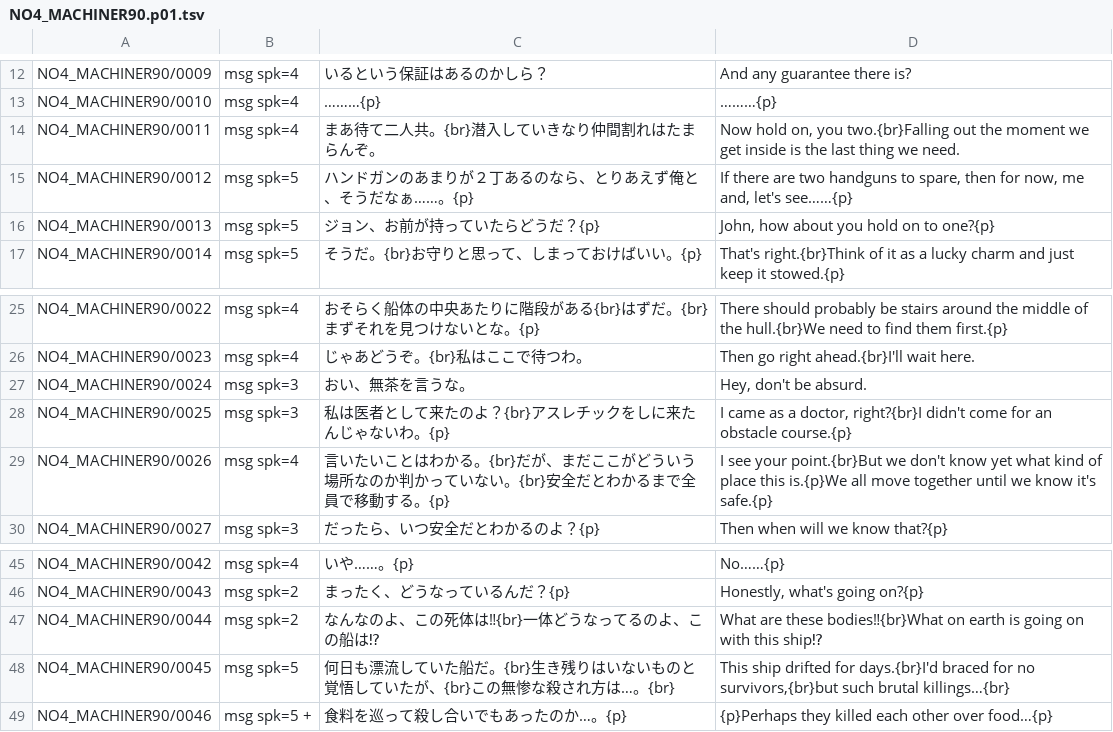
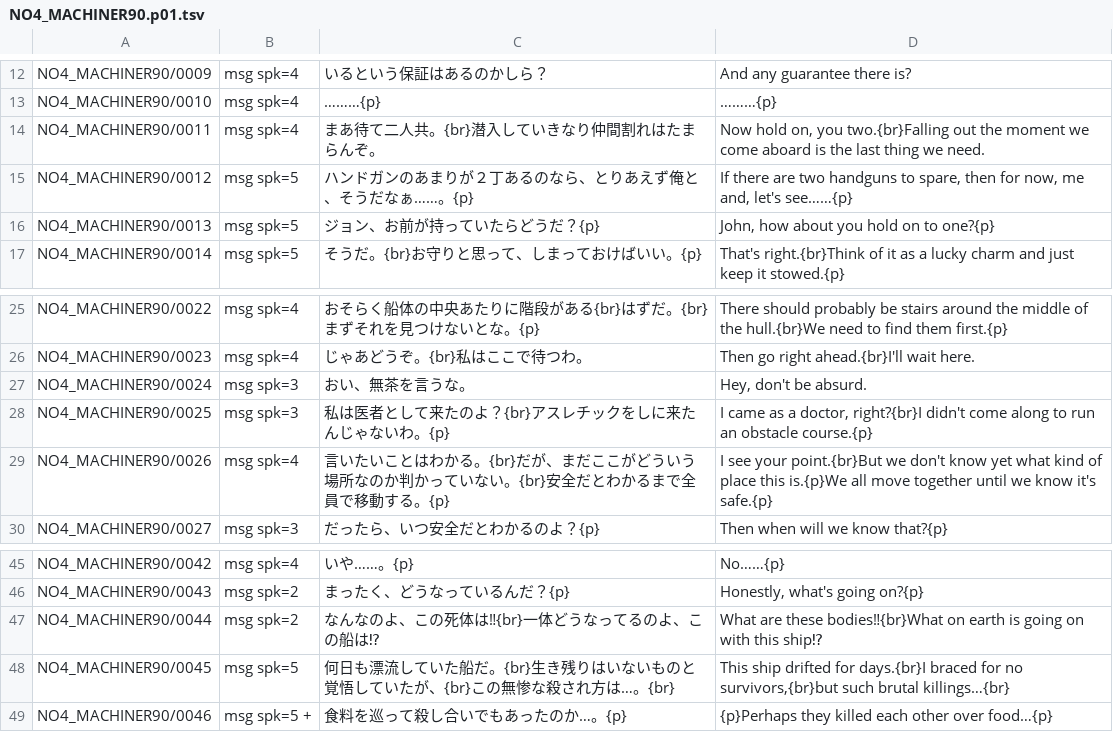
Before and after one commit to DanaCrysalis/AbyssBoatTranslation, a TSV file: tl/script/NO4_MACHINER90.p01.tsv, drawn as a sheet; only a part is shown, gaps mark what is left out.

```diff
--- a/tl/script/NO4_MACHINER90.p01.tsv
+++ b/tl/script/NO4_MACHINER90.p01.tsv
@@ -13,3 +13,3 @@ NO4_MACHINER90/0009	msg spk=4	いるという保証はあるのかしら？	And
 NO4_MACHINER90/0010	msg spk=4	………{p}	………{p}
-NO4_MACHINER90/0011	msg spk=4	まあ待て二人共。{br}潜入していきなり仲間割れはたまらんぞ。	Now hold on, you two.{br}Falling out the moment we get inside is the last thing we need.
+NO4_MACHINER90/0011	msg spk=4	まあ待て二人共。{br}潜入していきなり仲間割れはたまらんぞ。	Now hold on, you two.{br}Falling out the moment we come aboard is the last thing we need.
 NO4_MACHINER90/0012	msg spk=5	ハンドガンのあまりが２丁あるのなら、とりあえず俺と、そうだなぁ……。{p}	If there are two handguns to spare, then for now, me and, let's see……{p}
@@ -27,3 +27,3 @@ NO4_MACHINER90/0023	msg spk=4	じゃあどうぞ。{br}私はここで待つわ
 NO4_MACHINER90/0024	msg spk=3	おい、無茶を言うな。	Hey, don't be absurd.
-NO4_MACHINER90/0025	msg spk=3	私は医者として来たのよ？{br}アスレチックをしに来たんじゃないわ。{p}	I came as a doctor, right?{br}I didn't come for an obstacle course.{p}
+NO4_MACHINER90/0025	msg spk=3	私は医者として来たのよ？{br}アスレチックをしに来たんじゃないわ。{p}	I came as a doctor, right?{br}I didn't come along to run an obstacle course.{p}
 NO4_MACHINER90/0026	msg spk=4	言いたいことはわかる。{br}だが、まだここがどういう場所なのか判かっていない。{br}安全だとわかるまで全員で移動する。{p}	I see your point.{br}But we don't know yet what kind of place this is.{p}We all move together until we know it's safe.{p}
@@ -47,3 +47,3 @@ NO4_MACHINER90/0043	msg spk=2	まったく、どうなっているんだ？{p}	H
 NO4_MACHINER90/0044	msg spk=2	なんなのよ、この死体は‼{br}一体どうなってるのよ、この船は⁉	What are these bodies‼{br}What on earth is going on with this ship⁉
-NO4_MACHINER90/0045	msg spk=5	何日も漂流していた船だ。{br}生き残りはいないものと覚悟していたが、{br}この無惨な殺され方は…。{br}	This ship drifted for days.{br}I'd braced for no survivors,{br}but such brutal killings…{br}
+NO4_MACHINER90/0045	msg spk=5	何日も漂流していた船だ。{br}生き残りはいないものと覚悟していたが、{br}この無惨な殺され方は…。{br}	This ship drifted for days.{br}I braced for no survivors,{br}but such brutal killings…{br}
 NO4_MACHINER90/0046	msg spk=5 +	食料を巡って殺し合いでもあったのか…。{p}	{p}Perhaps they killed each other over food…{p}
```
